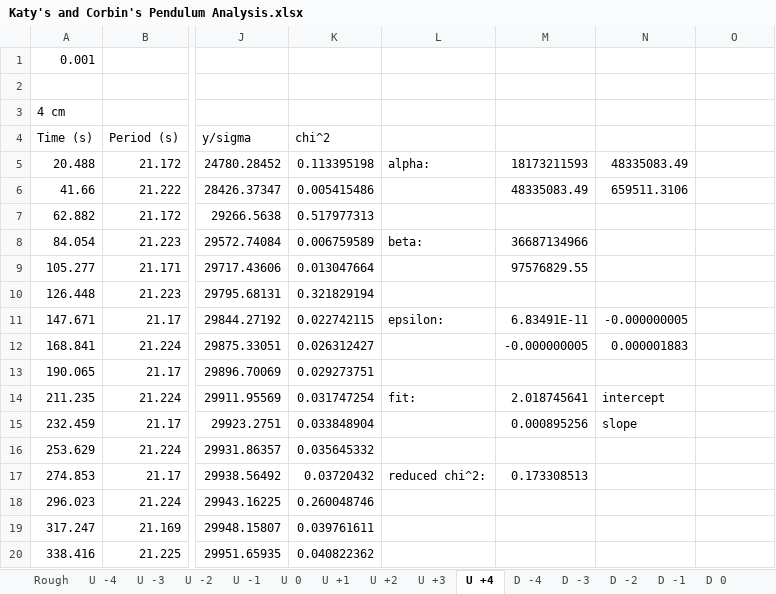
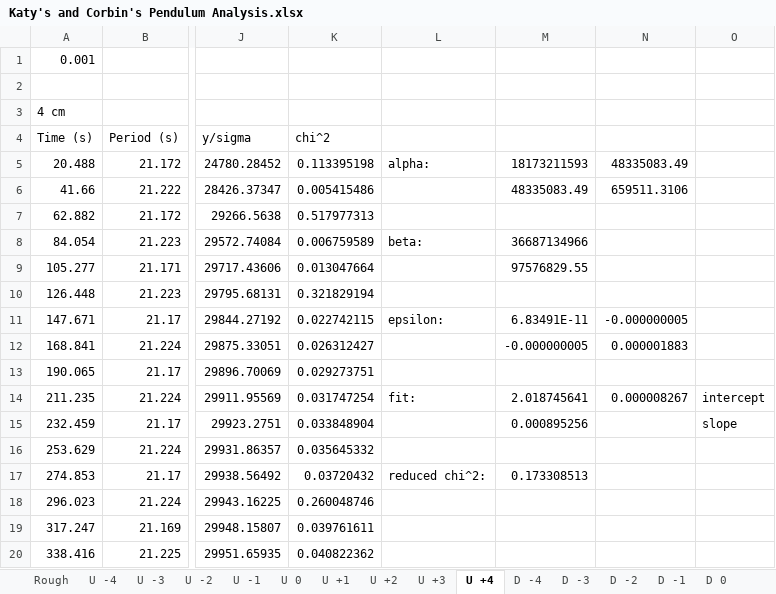
Before and after one commit to Corbin-Rochelle/Lab-Percise-Measurement-of-g-Using-Katers-Pendulum, an Excel workbook: Katy's and Corbin's Pendulum Analysis.xlsx, sheet U +4, drawn as a sheet; only a part is shown, gaps mark what is left out; values as stored, in another font and other column widths than the file's, no borders; the diff names each change by its address in the sheet, - before the commit and + after, or states it on an @@ line.

```diff
--- a/Katy's and Corbin's Pendulum Analysis.xlsx (sheet U +4)
+++ b/Katy's and Corbin's Pendulum Analysis.xlsx (sheet U +4)
-N14: intercept
+N14: 0.000008267
-O14: (empty)
+O14: intercept
-N15: slope
+N15: (empty)
-O15: (empty)
+O15: slope
```
Also changed, not shown: sheet Fine, sheet U -4, sheet D -1, sheet U +3, sheet U 0, sheet U +2, 12 more sheets, charts or pictures.
